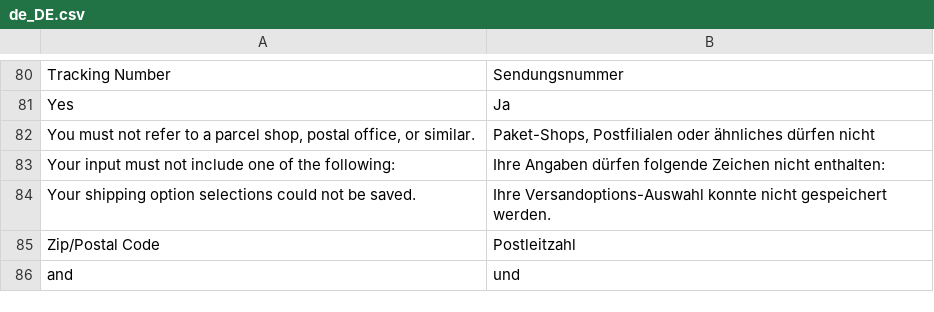
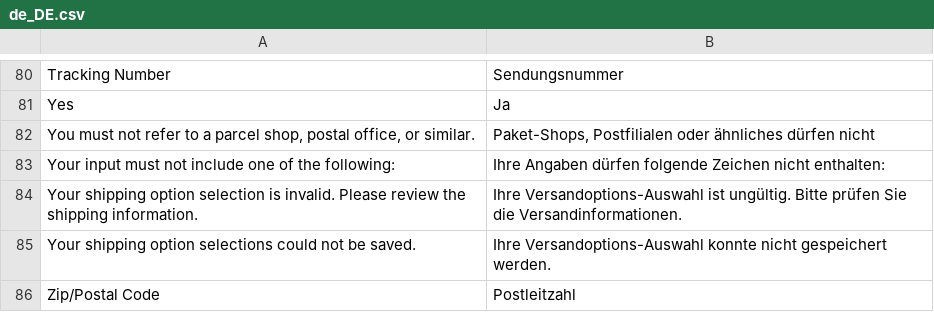
Before and after one commit to netresearch/module-shipping-ui, a CSV file: i18n/de_DE.csv, drawn as a sheet; only a part is shown, gaps mark what is left out; the shorter side is filled out with more unchanged rows; the diff names each change by its address in the sheet, - before the commit and + after, or states it on an @@ line.

```diff
--- a/i18n/de_DE.csv
+++ b/i18n/de_DE.csv
+row 84: Your shipping option selection is invalid. Please review the shipping information. | Ihre Versandoptions-Auswahl ist ungültig. Bitte prüfen Sie die Versandinformationen.
```
Also changed, not shown: i18n/en_US.csv, 2 other files.
